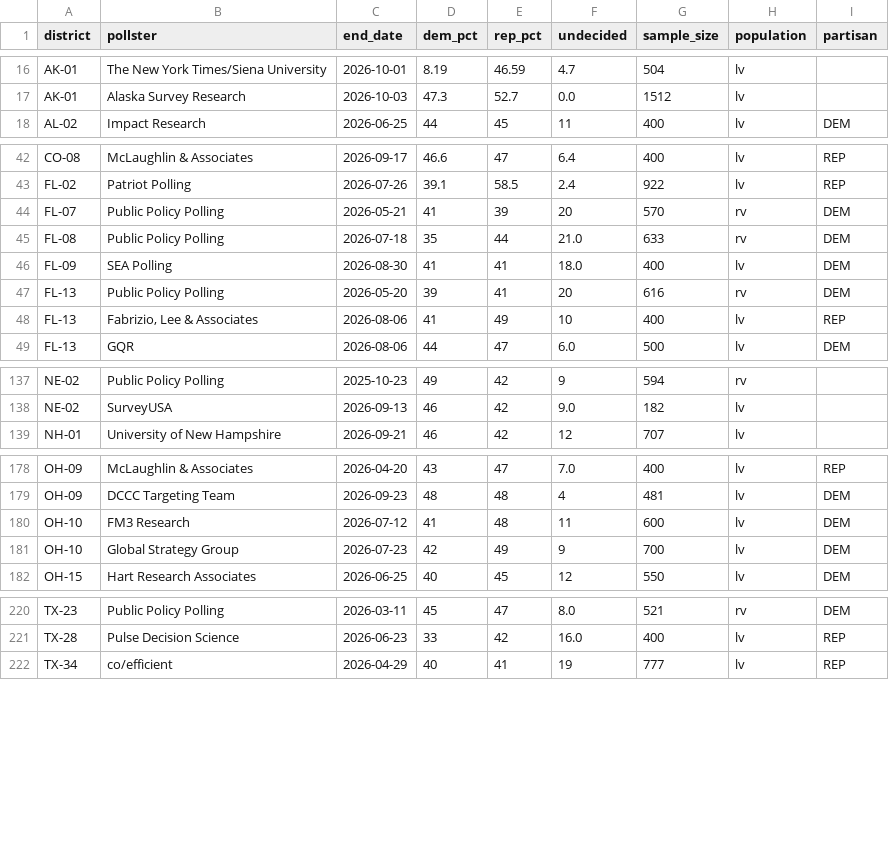
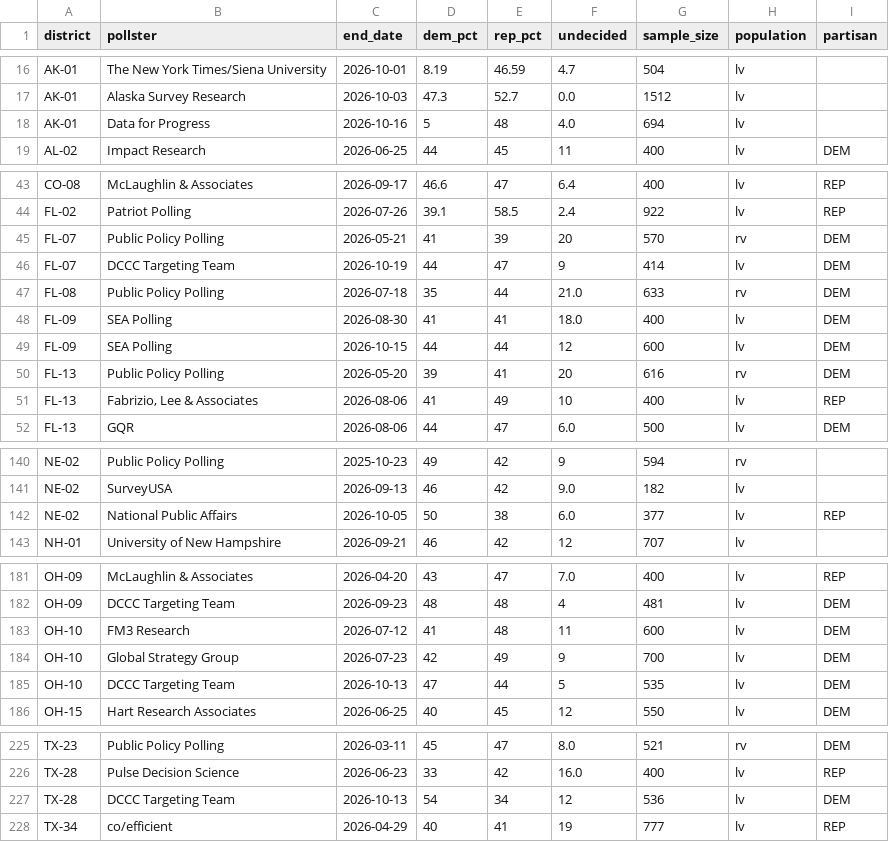
Before and after one commit to riskypearl/Forecast-Model, a CSV file: data/house_polls.csv, drawn as a sheet; only a part is shown, gaps mark what is left out; the diff covers the shown part only.

```diff
--- a/data/house_polls.csv
+++ b/data/house_polls.csv
@@ -17,2 +17,3 @@ AK-01,The New York Times/Siena University,2026-10-01,8.19,46.59,4.7,504,lv,
 AK-01,Alaska Survey Research,2026-10-03,47.3,52.7,0.0,1512,lv,
+AK-01,Data for Progress,2026-10-16,5,48,4.0,694,lv,
 AL-02,Impact Research,2026-06-25,44,45,11,400,lv,DEM
@@ -44,4 +45,6 @@ FL-02,Patriot Polling,2026-07-26,39.1,58.5,2.4,922,lv,REP
 FL-07,Public Policy Polling,2026-05-21,41,39,20,570,rv,DEM
+FL-07,DCCC Targeting Team,2026-10-19,44,47,9,414,lv,DEM
 FL-08,Public Policy Polling,2026-07-18,35,44,21.0,633,rv,DEM
 FL-09,SEA Polling,2026-08-30,41,41,18.0,400,lv,DEM
+FL-09,SEA Polling,2026-10-15,44,44,12,600,lv,DEM
 FL-13,Public Policy Polling,2026-05-20,39,41,20,616,rv,DEM
@@ -138,2 +141,3 @@ NE-02,Public Policy Polling,2025-10-23,49,42,9,594,rv,
 NE-02,SurveyUSA,2026-09-13,46,42,9.0,182,lv,
+NE-02,National Public Affairs,2026-10-05,50,38,6.0,377,lv,REP
 NH-01,University of New Hampshire,2026-09-21,46,42,12,707,lv,
@@ -181,2 +184,3 @@ OH-10,FM3 Research,2026-07-12,41,48,11,600,lv,DEM
 OH-10,Global Strategy Group,2026-07-23,42,49,9,700,lv,DEM
+OH-10,DCCC Targeting Team,2026-10-13,47,44,5,535,lv,DEM
 OH-15,Hart Research Associates,2026-06-25,40,45,12,550,lv,DEM
@@ -221,2 +226,3 @@ TX-23,Public Policy Polling,2026-03-11,45,47,8.0,521,rv,DEM
 TX-28,Pulse Decision Science,2026-06-23,33,42,16.0,400,lv,REP
+TX-28,DCCC Targeting Team,2026-10-13,54,34,12,536,lv,DEM
 TX-34,co/efficient,2026-04-29,40,41,19,777,lv,REP
```
Also changed, not shown: 1 added row and 1 removed row elsewhere in this file, data/gcb_polls.csv, data/polls.csv, 5 other files.
